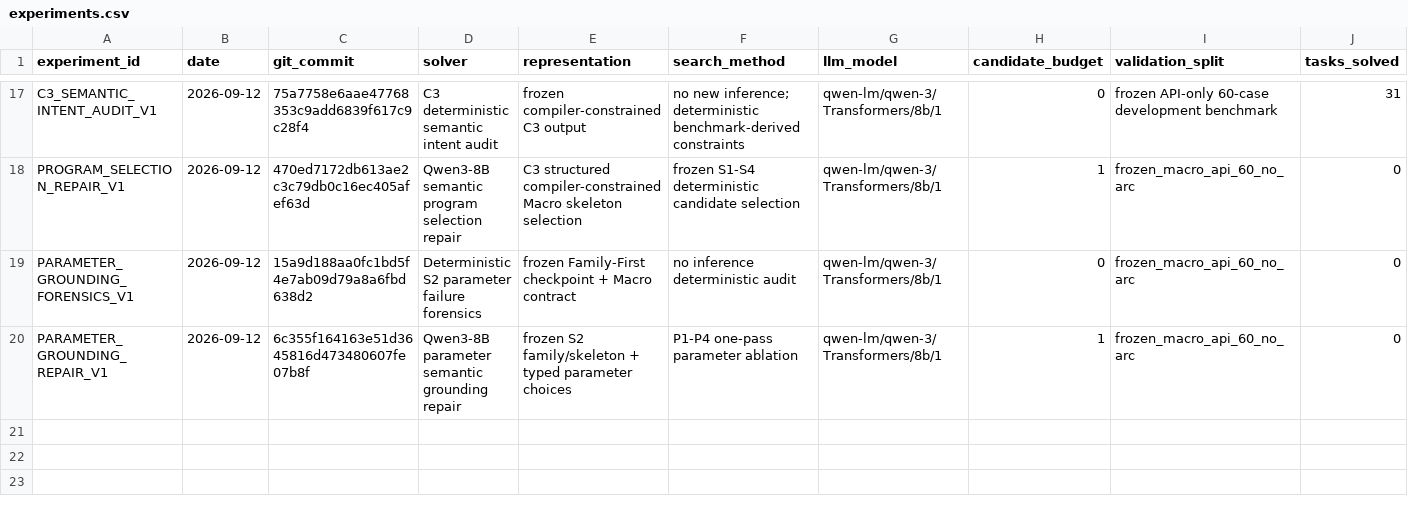
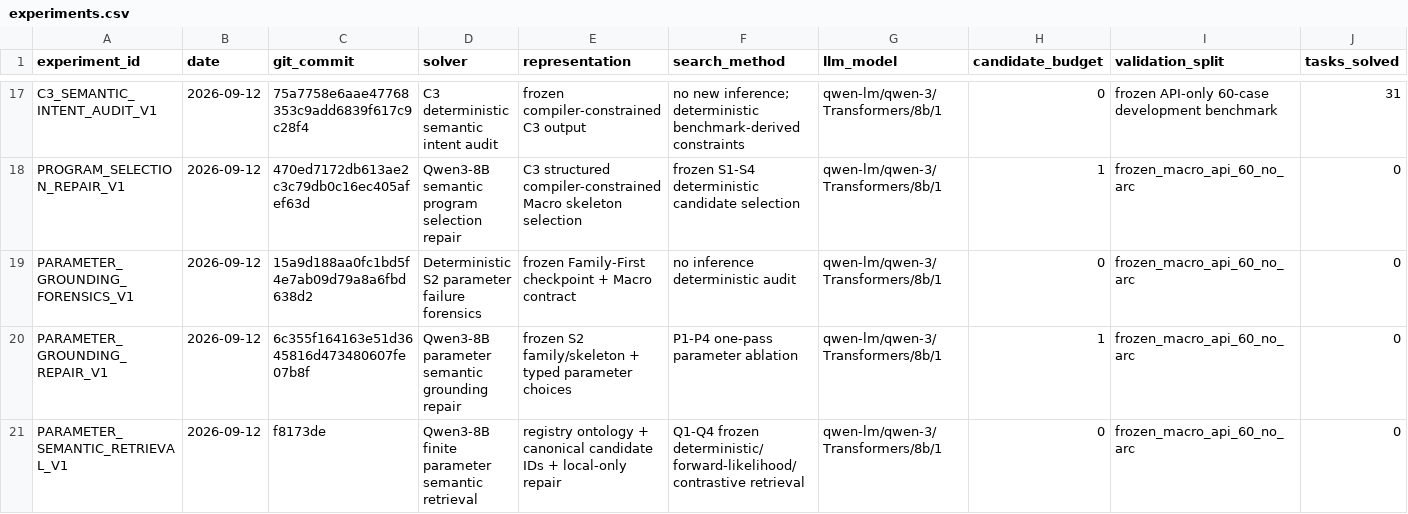
Before and after one commit to jimmy5566/arc-verifier-guided-program-synthesis, a CSV file: experiments/experiments.csv, drawn as a sheet; only a part is shown, gaps mark what is left out; rows hold the shown columns only; the diff names each change by its address in the sheet, - before the commit and + after, or states it on an @@ line.

Commit message:
research: record parameter semantic retrieval results

```diff
--- a/experiments/experiments.csv
+++ b/experiments/experiments.csv
+row 21: PARAMETER_SEMANTIC_RETRIEVAL_V1 | 2026-09-12 | f8173de | Qwen3-8B finite parameter semantic retrieval | registry ontology + canonical candidate IDs + local-only repair | Q1-Q4 frozen deterministic/forward-likelihood/contrastive retrieval | qwen-lm/qwen-3/Transformers/8b/1 | 0 | frozen_macro_api_60_no_arc | 0
```
Also changed, not shown: 3 other files.
